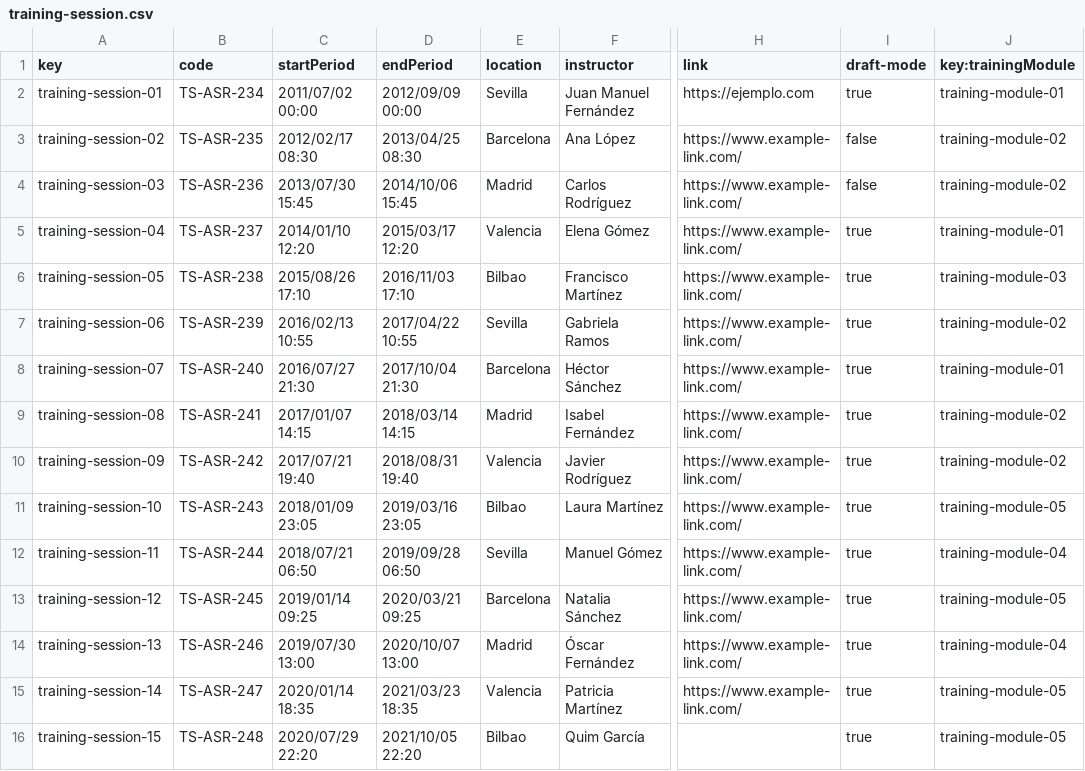
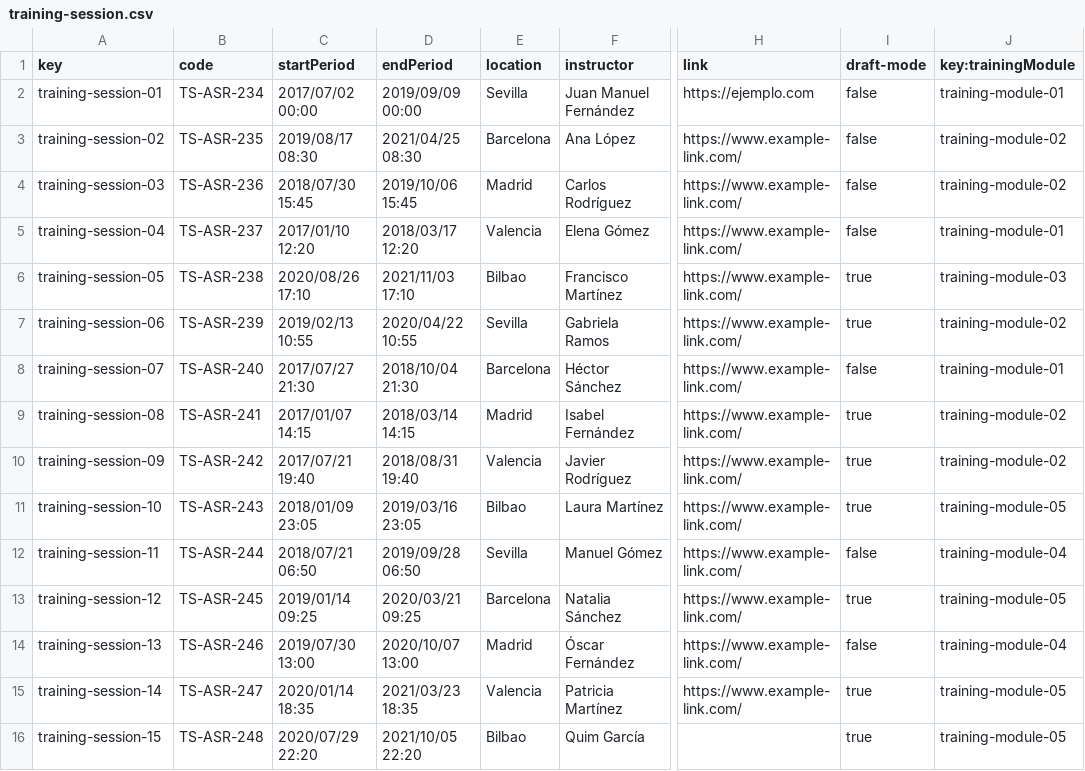
Before and after one commit to DP2-G004/Acme-SF-D01, a CSV file: src/main/webapp/WEB-INF/resources/sample-data/training-session.csv, drawn as a sheet; only a part is shown, gaps mark what is left out; the diff names each change by its address in the sheet, - before the commit and + after, or states it on an @@ line.

```diff
--- a/src/main/webapp/WEB-INF/resources/sample-data/training-session.csv
+++ b/src/main/webapp/WEB-INF/resources/sample-data/training-session.csv
-C2 (startPeriod): 2011/07/02 00:00
+C2 (startPeriod): 2017/07/02 00:00
-D2 (endPeriod): 2012/09/09 00:00
+D2 (endPeriod): 2019/09/09 00:00
-I2 (draft-mode): true
+I2 (draft-mode): false
-C3 (startPeriod): 2012/02/17 08:30
+C3 (startPeriod): 2019/08/17 08:30
-D3 (endPeriod): 2013/04/25 08:30
+D3 (endPeriod): 2021/04/25 08:30
-C4 (startPeriod): 2013/07/30 15:45
+C4 (startPeriod): 2018/07/30 15:45
-D4 (endPeriod): 2014/10/06 15:45
+D4 (endPeriod): 2019/10/06 15:45
-C5 (startPeriod): 2014/01/10 12:20
+C5 (startPeriod): 2017/01/10 12:20
-D5 (endPeriod): 2015/03/17 12:20
+D5 (endPeriod): 2018/03/17 12:20
-I5 (draft-mode): true
+I5 (draft-mode): false
-C6 (startPeriod): 2015/08/26 17:10
+C6 (startPeriod): 2020/08/26 17:10
-D6 (endPeriod): 2016/11/03 17:10
+D6 (endPeriod): 2021/11/03 17:10
-C7 (startPeriod): 2016/02/13 10:55
+C7 (startPeriod): 2019/02/13 10:55
-D7 (endPeriod): 2017/04/22 10:55
+D7 (endPeriod): 2020/04/22 10:55
-C8 (startPeriod): 2016/07/27 21:30
+C8 (startPeriod): 2017/07/27 21:30
-D8 (endPeriod): 2017/10/04 21:30
+D8 (endPeriod): 2018/10/04 21:30
-I8 (draft-mode): true
+I8 (draft-mode): false
-I12 (draft-mode): true
+I12 (draft-mode): false
-I14 (draft-mode): true
+I14 (draft-mode): false
```
Also changed, not shown: src/main/webapp/WEB-INF/resources/sample-data/training-module.csv, 45 other files.
